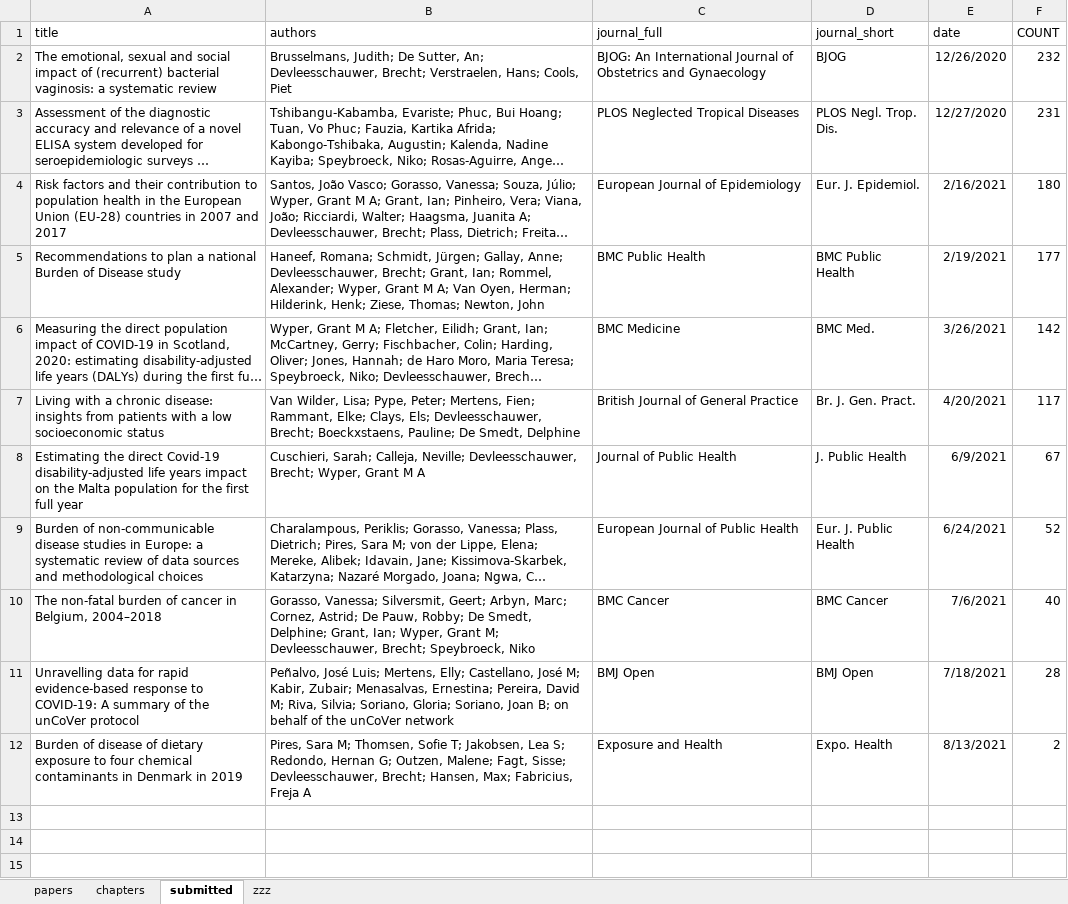
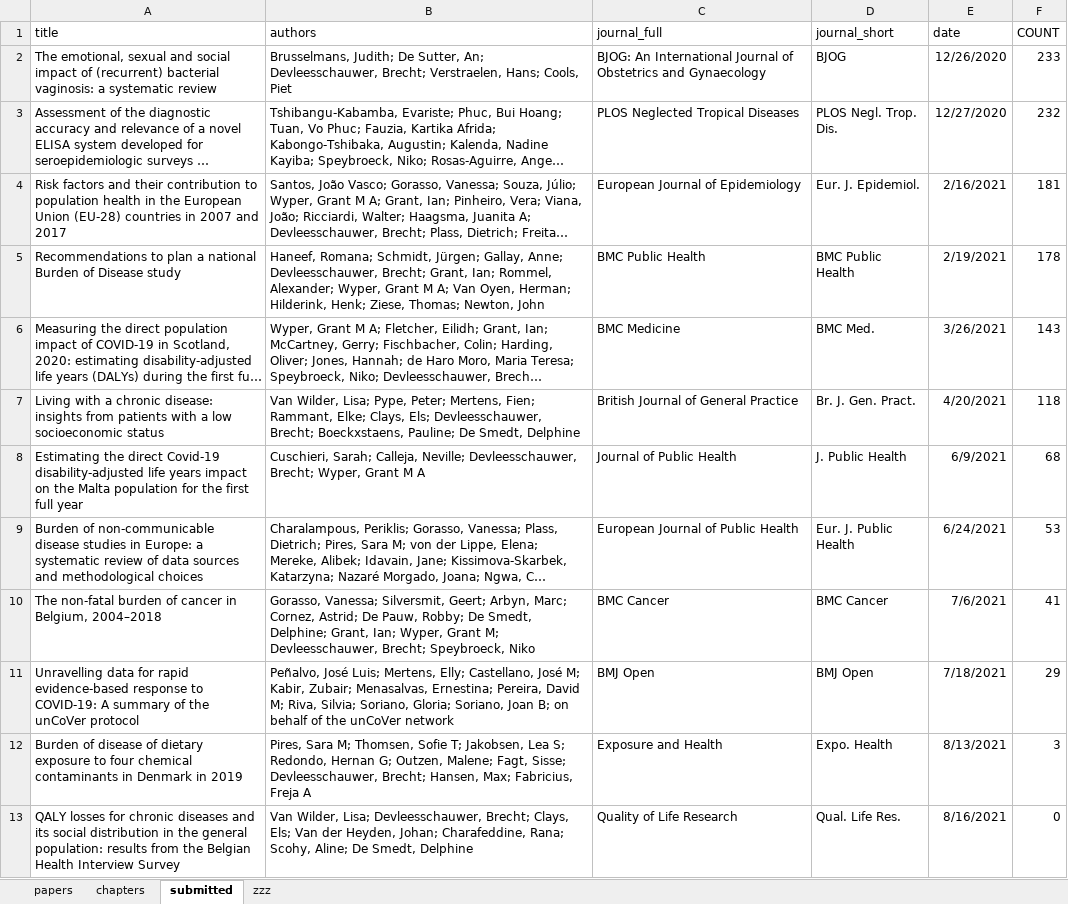
Before and after one commit to brechtdv/vitae, an Excel workbook: publications.xlsx, sheet submitted, drawn as a sheet; long unchanged cells end in …; values as stored, in another font and other column widths than the file's, no borders; table styles not drawn; the diff names each change by its address in the sheet, - before the commit and + after, or states it on an @@ line.

```diff
--- a/publications.xlsx (sheet submitted)
+++ b/publications.xlsx (sheet submitted)
-F2 (COUNT): 232
+F2 (COUNT): 233
-F3 (COUNT): 231
+F3 (COUNT): 232
-F4 (COUNT): 180
+F4 (COUNT): 181
-F5 (COUNT): 177
+F5 (COUNT): 178
-F6 (COUNT): 142
+F6 (COUNT): 143
-F7 (COUNT): 117
+F7 (COUNT): 118
-F8 (COUNT): 67
+F8 (COUNT): 68
-F9 (COUNT): 52
+F9 (COUNT): 53
-F10 (COUNT): 40
+F10 (COUNT): 41
-F11 (COUNT): 28
+F11 (COUNT): 29
-F12 (COUNT): 2
+F12 (COUNT): 3
+row 13: QALY losses for chronic diseases and its social distribution in the general population: results from the Belgian Health Interview Survey | Van Wilder, Lisa; Devleesschauwer, Brecht; Clays, Els; Van der Heyden, Johan; Charafeddine, Rana; Scohy, Aline; De Smedt, Delphine | Quality of Life Research | Qual. Life Res. | 8/16/2021 | 0
```
Also changed, not shown: 2 other files.
